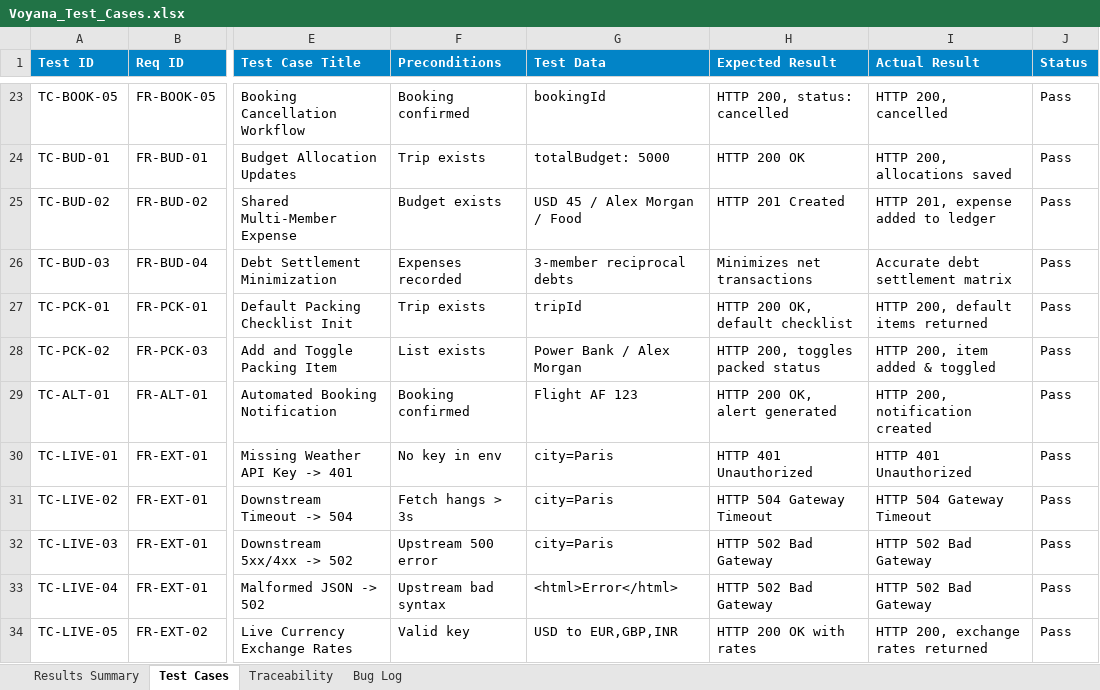
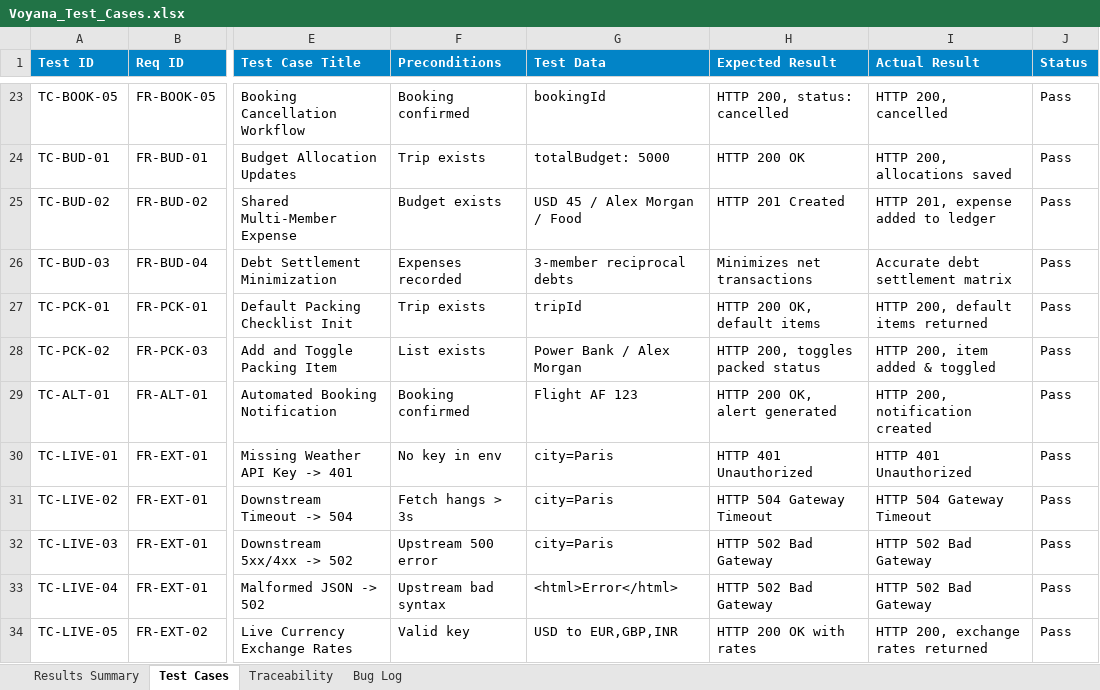
Before and after one commit to DiyaShah25/Voyana, an Excel workbook: docs/testing/submission/Voyana_Test_Cases.xlsx, sheet Test Cases, drawn as a sheet; only a part is shown, gaps mark what is left out; values as stored, in another font and other column widths than the file's, no borders; the diff names each change by its address in the sheet, - before the commit and + after, or states it on an @@ line.

```diff
--- a/docs/testing/submission/Voyana_Test_Cases.xlsx (sheet Test Cases)
+++ b/docs/testing/submission/Voyana_Test_Cases.xlsx (sheet Test Cases)
-H27 (Expected Result): HTTP 200 OK, default checklist
+H27 (Expected Result): HTTP 200 OK, default items
```
Also changed, not shown: sheet Bug Log, sheet Results Summary, 13 other files.
